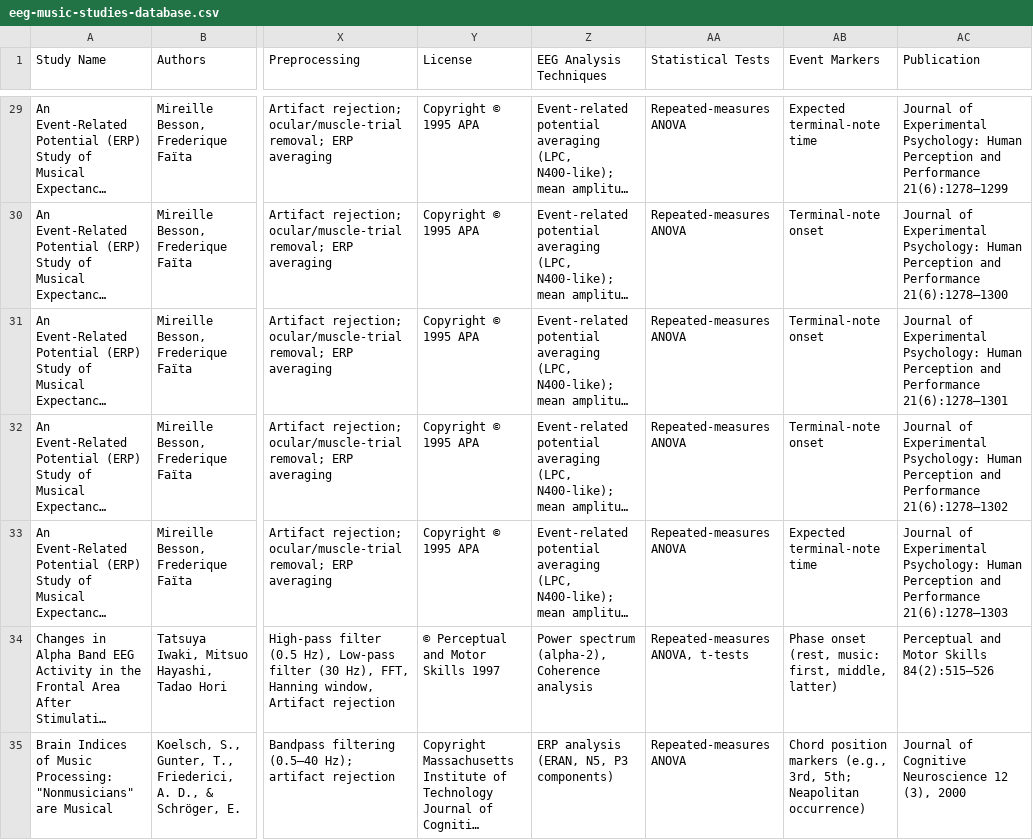
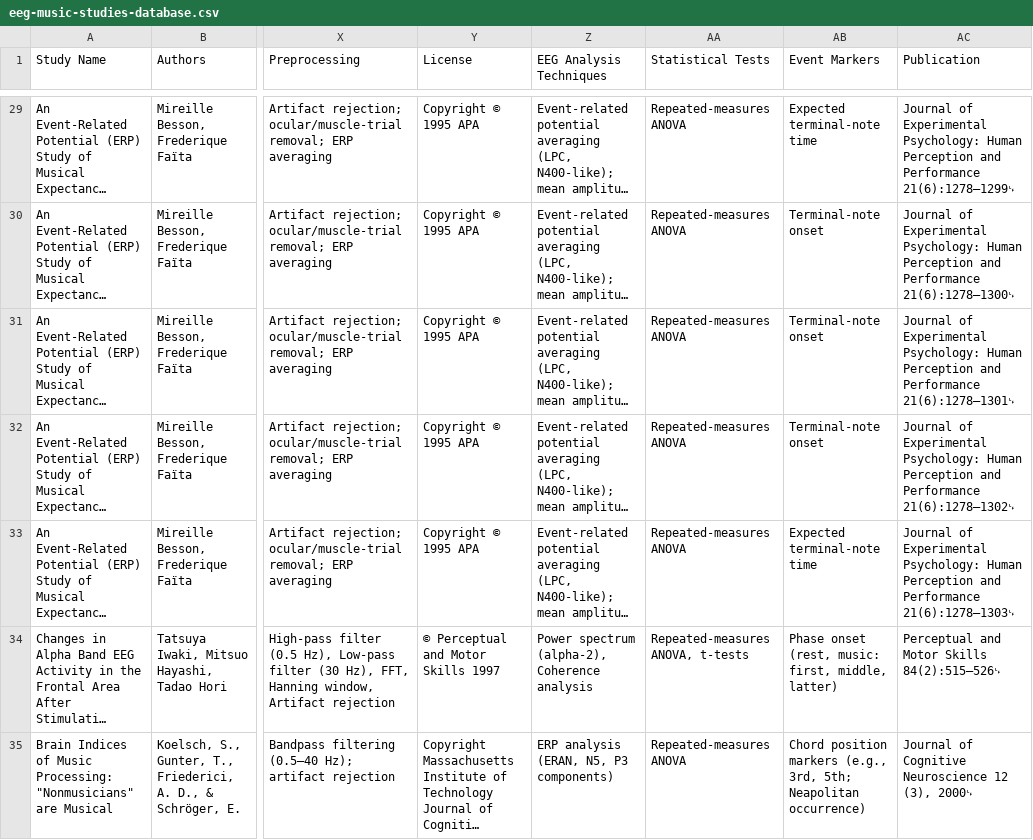
Before and after one commit to jerhsiao/eeg-music-studies-visualization, a CSV file: public/eeg-music-studies-database.csv, drawn as a sheet; only a part is shown, gaps mark what is left out; long unchanged cells end in …; the diff covers the shown part only; the diff names each change by its address in the sheet, - before the commit and + after, or states it on an @@ line.

```diff
--- a/public/eeg-music-studies-database.csv
+++ b/public/eeg-music-studies-database.csv
-AC29 (Publication): …and Performance 21(6):1278–1299
+AC29 (Publication): …and Performance 21(6):1278–1299␊
-AC30 (Publication): …and Performance 21(6):1278–1300
+AC30 (Publication): …and Performance 21(6):1278–1300␊
-AC31 (Publication): …and Performance 21(6):1278–1301
+AC31 (Publication): …and Performance 21(6):1278–1301␊
-AC32 (Publication): …and Performance 21(6):1278–1302
+AC32 (Publication): …and Performance 21(6):1278–1302␊
-AC33 (Publication): …and Performance 21(6):1278–1303
+AC33 (Publication): …and Performance 21(6):1278–1303␊
-AC34 (Publication): Perceptual and Motor Skills 84(2):515–526
+AC34 (Publication): Perceptual and Motor Skills 84(2):515–526␊
-AC35 (Publication): …12 (3), 2000
+AC35 (Publication): …12 (3), 2000␊
```
Also changed, not shown: 189 edited cells elsewhere in this file, 10 other files.
